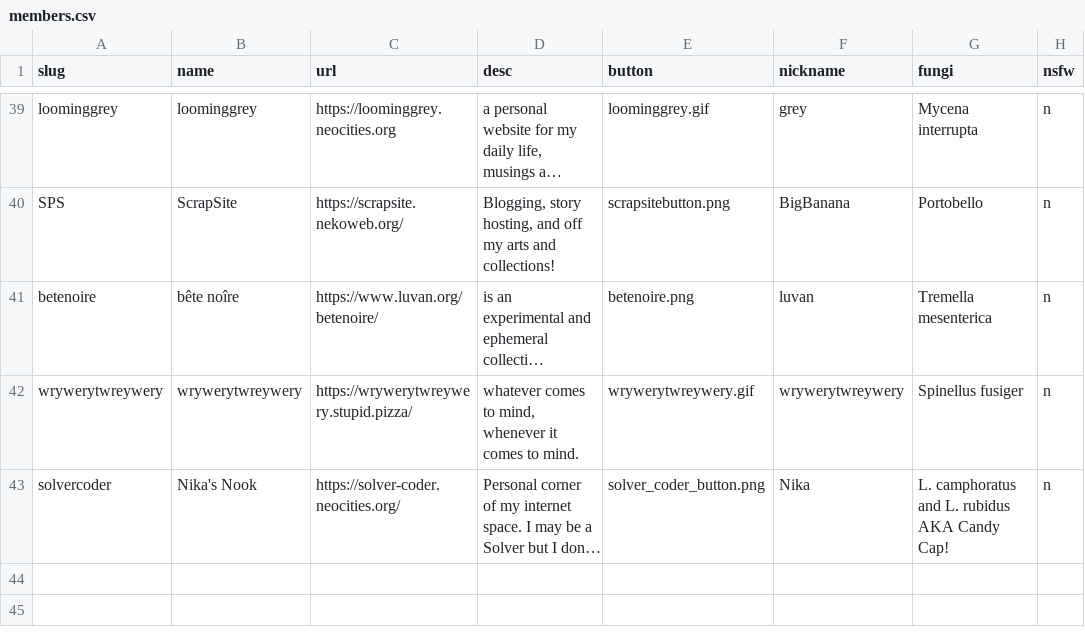
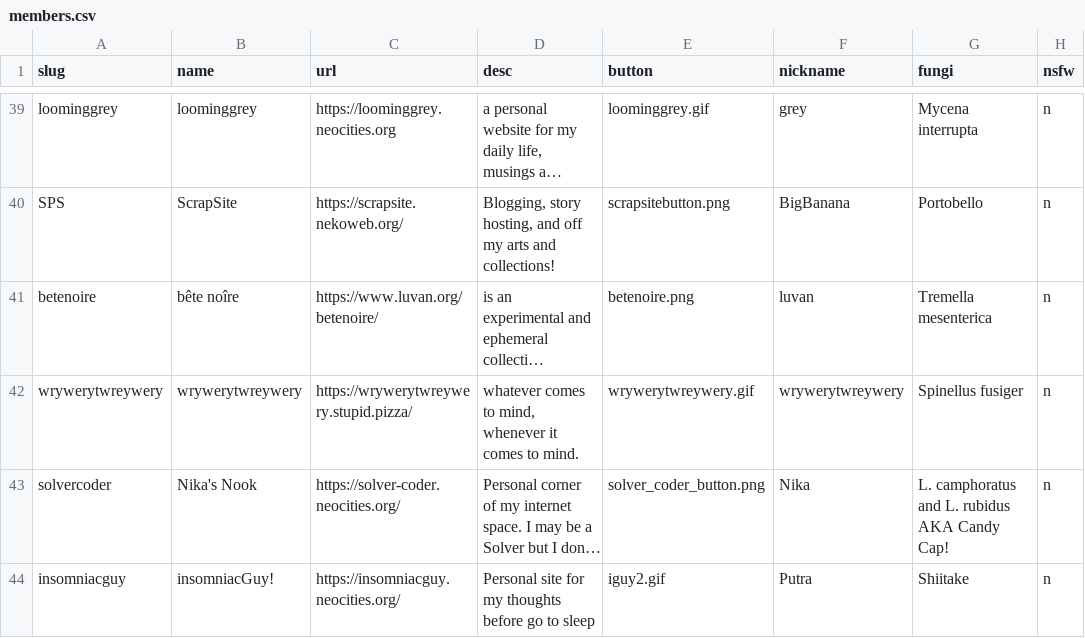
Before and after one commit to RodFireProductions/void.shrooms, a CSV file: _data/members.csv, drawn as a sheet; only a part is shown, gaps mark what is left out; long unchanged cells end in …; the diff names each change by its address in the sheet, - before the commit and + after, or states it on an @@ line.

Commit message:
Add insomniacguy to members list

```diff
--- a/_data/members.csv
+++ b/_data/members.csv
+row 44: insomniacguy | insomniacGuy! | https://insomniacguy.neocities.org/ | Personal site for my thoughts before go to sleep | iguy2.gif | Putra | Shiitake | n
```
